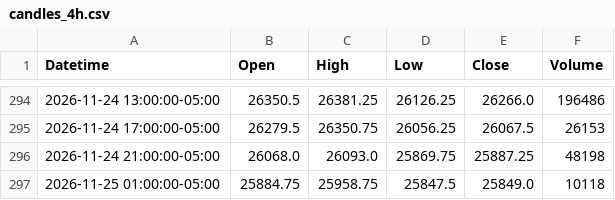
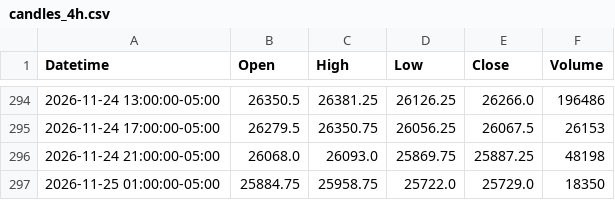
Before and after one commit to jordircp/nq-bias-data, a CSV file: data/latest/candles_4h.csv, drawn as a sheet; only a part is shown, gaps mark what is left out.

```diff
--- a/data/latest/candles_4h.csv
+++ b/data/latest/candles_4h.csv
@@ -296,2 +296,2 @@ Datetime,Open,High,Low,Close,Volume
 2026-11-24 21:00:00-05:00,26068.0,26093.0,25869.75,25887.25,48198
-2026-11-25 01:00:00-05:00,25884.75,25958.75,25847.5,25849.0,10118
+2026-11-25 01:00:00-05:00,25884.75,25958.75,25722.0,25729.0,18350
```
Also changed, not shown: data/latest/candles_15m.csv, data/latest/candles_1h.csv, 8 other files.
